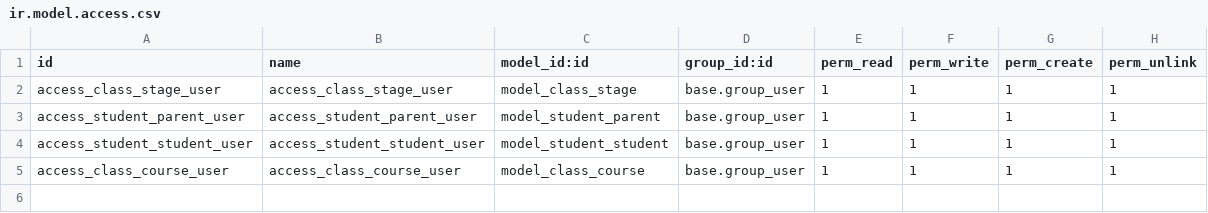
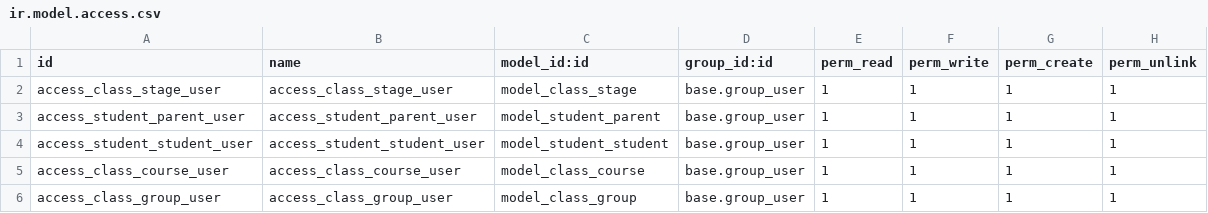
Before and after one commit to yeabsraayehualem/besrate_gebrel_erp, a CSV file: customs/student/security/ir.model.access.csv, drawn as a sheet; the diff names each change by its address in the sheet, - before the commit and + after, or states it on an @@ line.

```diff
--- a/customs/student/security/ir.model.access.csv
+++ b/customs/student/security/ir.model.access.csv
+row 6: access_class_group_user | access_class_group_user | model_class_group | base.group_user | 1 | 1 | 1 | 1
```
Also changed, not shown: 3 other files.
